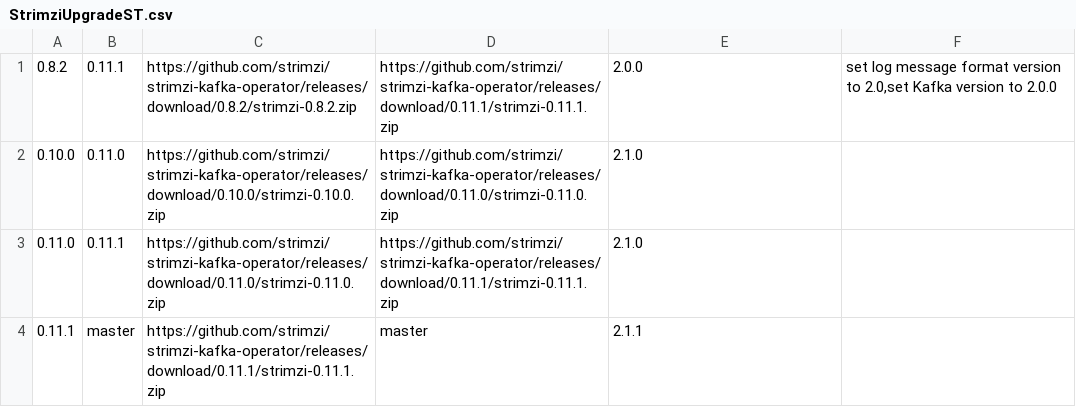
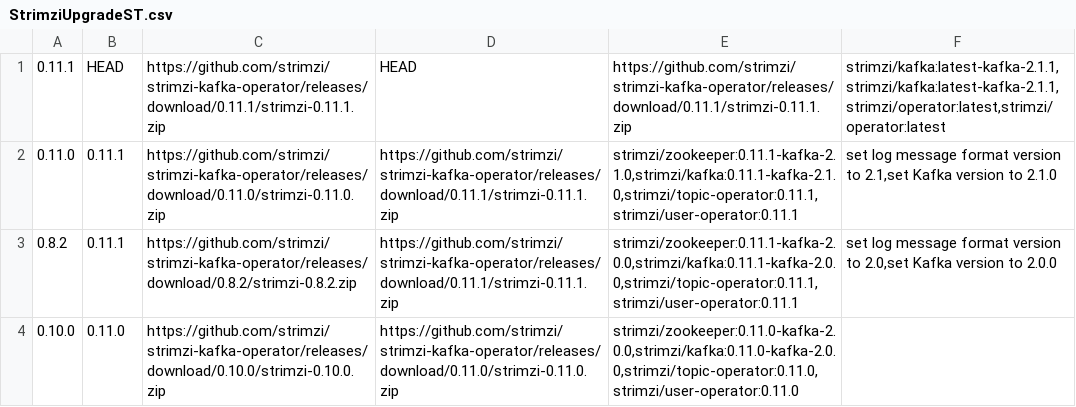
Before and after one commit to dmvolod/strimzi-kafka-operator, a CSV file: systemtest/src/main/resources/StrimziUpgradeST.csv, drawn as a sheet.

```diff
--- a/systemtest/src/main/resources/StrimziUpgradeST.csv
+++ b/systemtest/src/main/resources/StrimziUpgradeST.csv
@@ -1,4 +1,4 @@
-"0.8.2","0.11.1","https://github.com/strimzi/strimzi-kafka-operator/releases/download/0.8.2/strimzi-0.8.2.zip","https://github.com/strimzi/strimzi-kafka-operator/releases/download/0.11.1/strimzi-0.11.1.zip","2.0.0","set log message format version to 2.0,set Kafka version to 2.0.0"
-"0.10.0","0.11.0","https://github.com/strimzi/strimzi-kafka-operator/releases/download/0.10.0/strimzi-0.10.0.zip","https://github.com/strimzi/strimzi-kafka-operator/releases/download/0.11.0/strimzi-0.11.0.zip","2.1.0",""
-"0.11.0","0.11.1","https://github.com/strimzi/strimzi-kafka-operator/releases/download/0.11.0/strimzi-0.11.0.zip","https://github.com/strimzi/strimzi-kafka-operator/releases/download/0.11.1/strimzi-0.11.1.zip","2.1.0",""
-"0.11.1","master","https://github.com/strimzi/strimzi-kafka-operator/releases/download/0.11.1/strimzi-0.11.1.zip","master","2.1.1",""
+"0.11.1","HEAD","https://github.com/strimzi/strimzi-kafka-operator/releases/download/0.11.1/strimzi-0.11.1.zip","HEAD","https://github.com/strimzi/strimzi-kafka-operator/releases/download/0.11.1/strimzi-0.11.1.zip","strimzi/kafka:latest-kafka-2.1.1,strimzi/kafka:latest-kafka-2.1.1,strimzi/operator:latest,strimzi/operator:latest",""
+"0.11.0","0.11.1","https://github.com/strimzi/strimzi-kafka-operator/releases/download/0.11.0/strimzi-0.11.0.zip","https://github.com/strimzi/strimzi-kafka-operator/releases/download/0.11.1/strimzi-0.11.1.zip","strimzi/zookeeper:0.11.1-kafka-2.1.0,strimzi/kafka:0.11.1-kafka-2.1.0,strimzi/topic-operator:0.11.1,strimzi/user-operator:0.11.1","set log message format version to 2.1,set Kafka version to 2.1.0"
+"0.8.2","0.11.1","https://github.com/strimzi/strimzi-kafka-operator/releases/download/0.8.2/strimzi-0.8.2.zip","https://github.com/strimzi/strimzi-kafka-operator/releases/download/0.11.1/strimzi-0.11.1.zip","strimzi/zookeeper:0.11.1-kafka-2.0.0,strimzi/kafka:0.11.1-kafka-2.0.0,strimzi/topic-operator:0.11.1,strimzi/user-operator:0.11.1","set log message format version to 2.0,set Kafka version to 2.0.0"
+"0.10.0","0.11.0","https://github.com/strimzi/strimzi-kafka-operator/releases/download/0.10.0/strimzi-0.10.0.zip","https://github.com/strimzi/strimzi-kafka-operator/releases/download/0.11.0/strimzi-0.11.0.zip","strimzi/zookeeper:0.11.0-kafka-2.0.0,strimzi/kafka:0.11.0-kafka-2.0.0,strimzi/topic-operator:0.11.0,strimzi/user-operator:0.11.0",""
```
Also changed, not shown: 1 other file.
